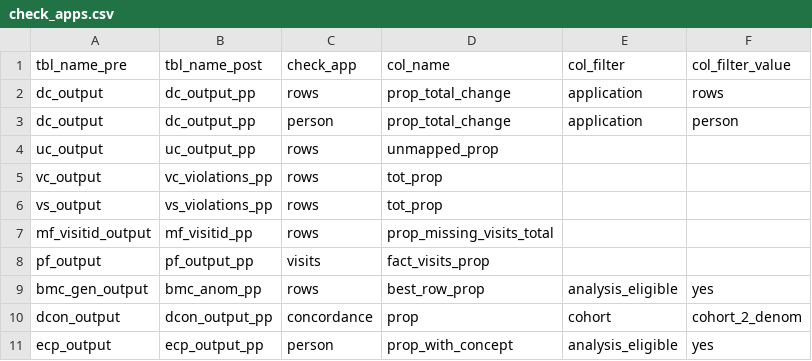
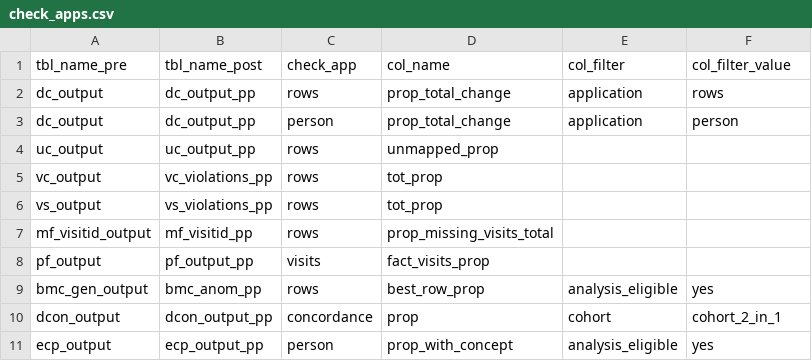
Before and after one commit to PEDSnet/dqa_processing, a CSV file: specs/check_apps.csv, drawn as a sheet.

Commit message:
adjust dcon threshold denom

```diff
--- a/specs/check_apps.csv
+++ b/specs/check_apps.csv
@@ -9,3 +9,3 @@ pf_output,pf_output_pp,visits,fact_visits_prop,,
 bmc_gen_output,bmc_anom_pp,rows,best_row_prop,analysis_eligible,yes
-dcon_output,dcon_output_pp,concordance,prop,cohort,cohort_2_denom
+dcon_output,dcon_output_pp,concordance,prop,cohort,cohort_2_in_1
 ecp_output,ecp_output_pp,person,prop_with_concept,analysis_eligible,yes
```
Also changed, not shown: 1 other file.
